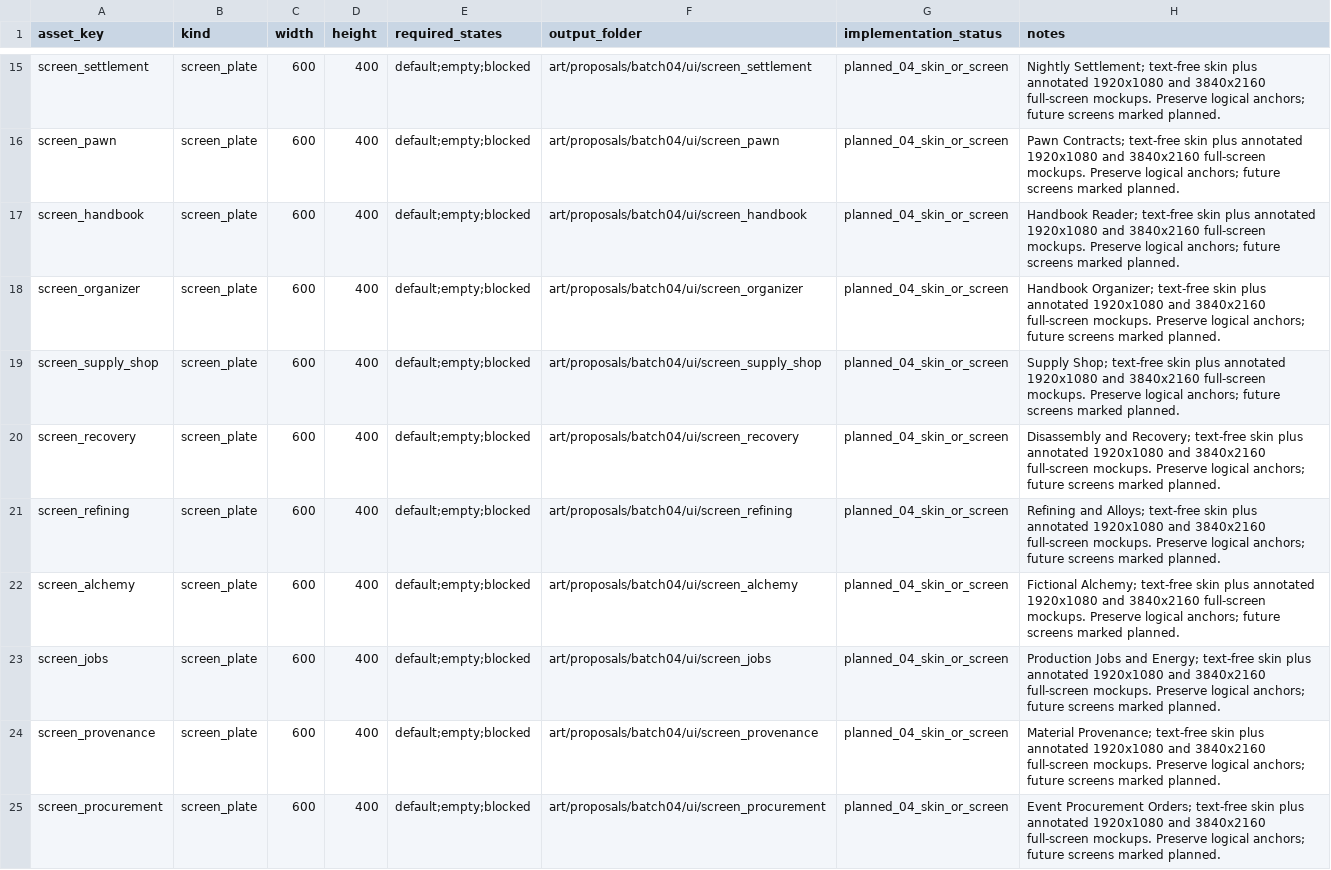
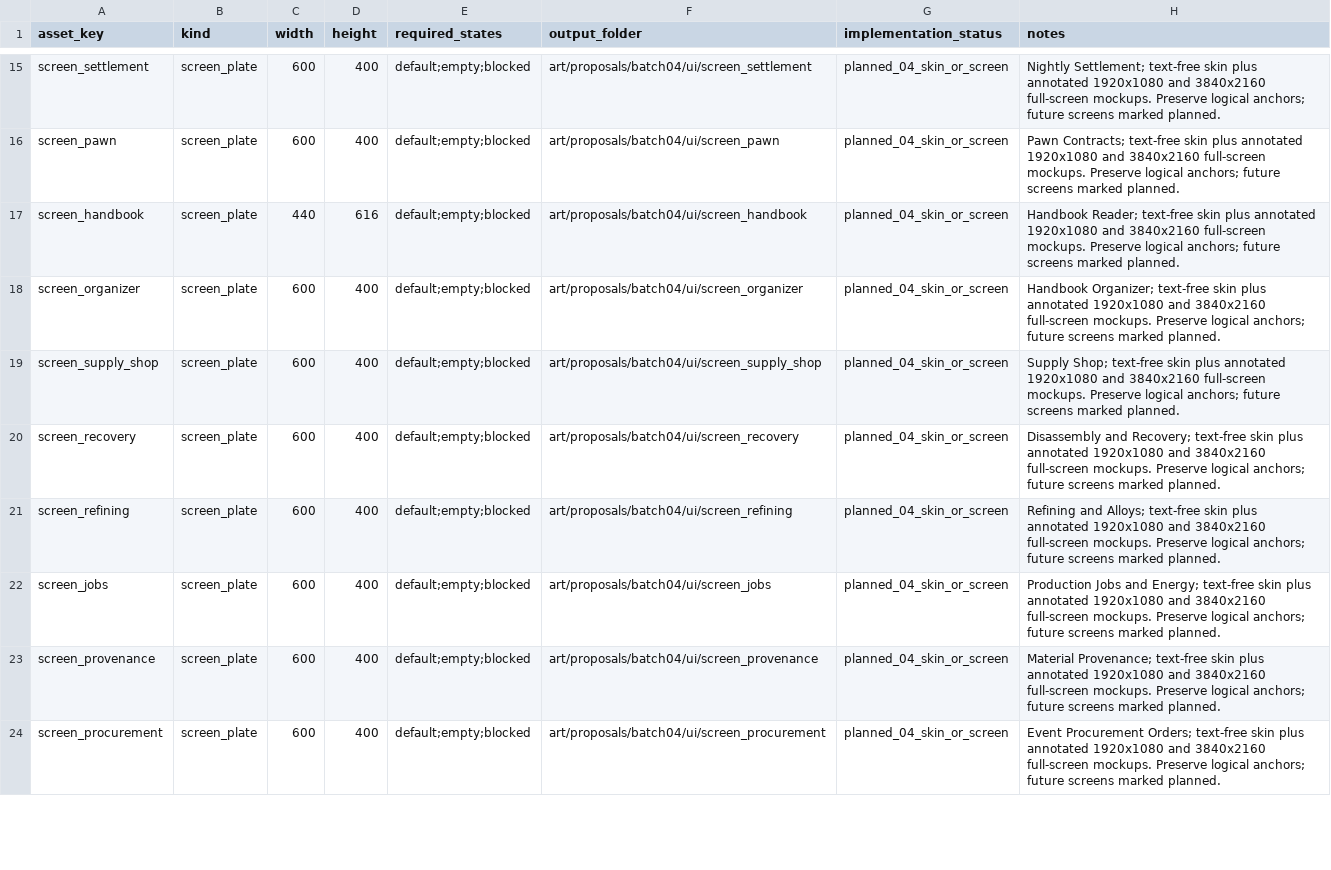
Before and after one commit to lhl716/StarPawn, a CSV file: art/UI_ASSETS_04.csv, drawn as a sheet; only a part is shown, gaps mark what is left out; the diff covers the shown part only.

```diff
--- a/art/UI_ASSETS_04.csv
+++ b/art/UI_ASSETS_04.csv
@@ -16,3 +16,3 @@ screen_settlement,screen_plate,600,400,default;empty;blocked,art/proposals/batch
 screen_pawn,screen_plate,600,400,default;empty;blocked,art/proposals/batch04/ui/screen_pawn,planned_04_skin_or_screen,Pawn Contracts; text-free skin plus annotated 1920x1080 and 3840x2160 full-screen mockups. Preserve logical anchors; future screens marked planned.
-screen_handbook,screen_plate,600,400,default;empty;blocked,art/proposals/batch04/ui/screen_handbook,planned_04_skin_or_screen,Handbook Reader; text-free skin plus annotated 1920x1080 and 3840x2160 full-screen mockups. Preserve logical anchors; future screens marked planned.
+screen_handbook,screen_plate,440,616,default;empty;blocked,art/proposals/batch04/ui/screen_handbook,planned_04_skin_or_screen,Handbook Reader; text-free skin plus annotated 1920x1080 and 3840x2160 full-screen mockups. Preserve logical anchors; future screens marked planned.
 screen_organizer,screen_plate,600,400,default;empty;blocked,art/proposals/batch04/ui/screen_organizer,planned_04_skin_or_screen,Handbook Organizer; text-free skin plus annotated 1920x1080 and 3840x2160 full-screen mockups. Preserve logical anchors; future screens marked planned.
@@ -21,3 +21,2 @@ screen_recovery,screen_plate,600,400,default;empty;blocked,art/proposals/batch04
 screen_refining,screen_plate,600,400,default;empty;blocked,art/proposals/batch04/ui/screen_refining,planned_04_skin_or_screen,Refining and Alloys; text-free skin plus annotated 1920x1080 and 3840x2160 full-screen mockups. Preserve logical anchors; future screens marked planned.
-screen_alchemy,screen_plate,600,400,default;empty;blocked,art/proposals/batch04/ui/screen_alchemy,planned_04_skin_or_screen,Fictional Alchemy; text-free skin plus annotated 1920x1080 and 3840x2160 full-screen mockups. Preserve logical anchors; future screens marked planned.
 screen_jobs,screen_plate,600,400,default;empty;blocked,art/proposals/batch04/ui/screen_jobs,planned_04_skin_or_screen,Production Jobs and Energy; text-free skin plus annotated 1920x1080 and 3840x2160 full-screen mockups. Preserve logical anchors; future screens marked planned.
```
Also changed, not shown: 13 added rows, 2 removed rows and 7 edited cells elsewhere in this file, docs/EVENT_EFFECTS_04.csv, docs/EVENT_STORIES_04.csv, 21 other files.
